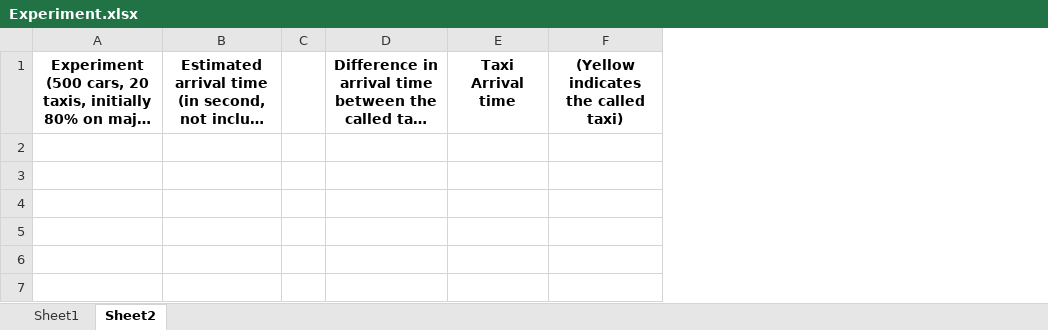
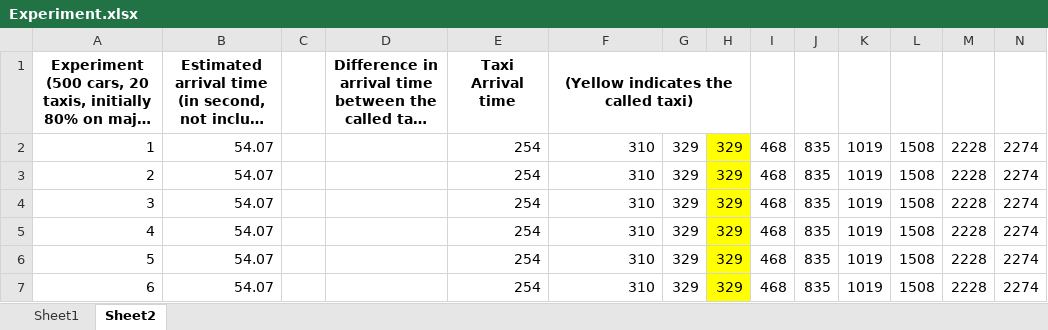
Before and after one commit to jasonlingo/Traffic_Simulator, an Excel workbook: Experiment.xlsx, sheet Sheet2, drawn as a sheet; long unchanged cells end in …; values as stored, in another font and other column widths than the file's, no borders; the diff names each change by its address in the sheet, - before the commit and + after, or states it on an @@ line.

```diff
--- a/Experiment.xlsx (sheet Sheet2)
+++ b/Experiment.xlsx (sheet Sheet2)
+column G, empty
+column H, empty
+column I, empty
+column J, empty
+column K, empty
+column L, empty
+column M, empty
+column N, empty
+F1:H1 merged
+row 2: 1 | 54.07 |  |  | 254 | 310 | 329 | 329 | 468 | 835 | 1019 | 1508 | 2228 | 2274
+row 3: 2 | 54.07 |  |  | 254 | 310 | 329 | 329 | 468 | 835 | 1019 | 1508 | 2228 | 2274
+row 4: 3 | 54.07 |  |  | 254 | 310 | 329 | 329 | 468 | 835 | 1019 | 1508 | 2228 | 2274
+row 5: 4 | 54.07 |  |  | 254 | 310 | 329 | 329 | 468 | 835 | 1019 | 1508 | 2228 | 2274
+row 6: 5 | 54.07 |  |  | 254 | 310 | 329 | 329 | 468 | 835 | 1019 | 1508 | 2228 | 2274
+row 7: 6 | 54.07 |  |  | 254 | 310 | 329 | 329 | 468 | 835 | 1019 | 1508 | 2228 | 2274
```
Also changed, not shown: 7 other files.
